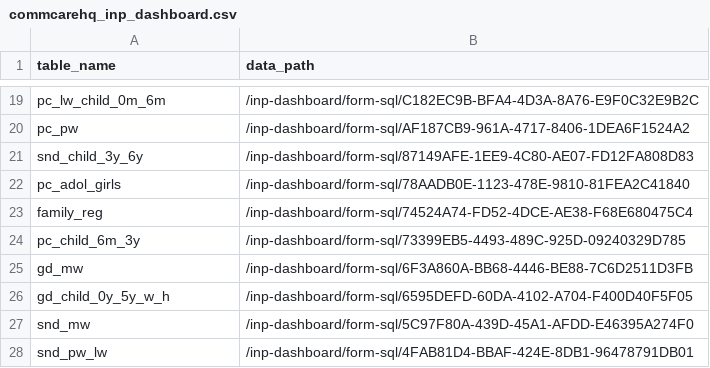
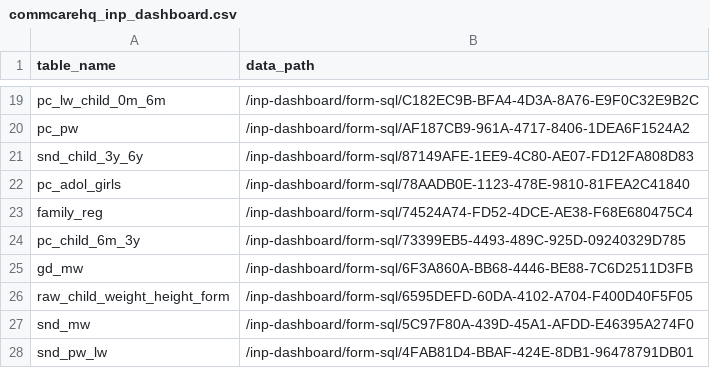
Before and after one commit to dimagi/dimagi_lake, a CSV file: dimagi_lake/migration/migration_config/commcarehq_inp_dashboard.csv, drawn as a sheet; only a part is shown, gaps mark what is left out.

Commit message:
Matched the raw form table name

```diff
--- a/dimagi_lake/migration/migration_config/commcarehq_inp_dashboard.csv
+++ b/dimagi_lake/migration/migration_config/commcarehq_inp_dashboard.csv
@@ -25,3 +25,3 @@ pc_child_6m_3y,/inp-dashboard/form-sql/73399EB5-4493-489C-925D-09240329D785
 gd_mw,/inp-dashboard/form-sql/6F3A860A-BB68-4446-BE88-7C6D2511D3FB
-gd_child_0y_5y_w_h,/inp-dashboard/form-sql/6595DEFD-60DA-4102-A704-F400D40F5F05
+raw_child_weight_height_form,/inp-dashboard/form-sql/6595DEFD-60DA-4102-A704-F400D40F5F05
 snd_mw,/inp-dashboard/form-sql/5C97F80A-439D-45A1-AFDD-E46395A274F0
```
